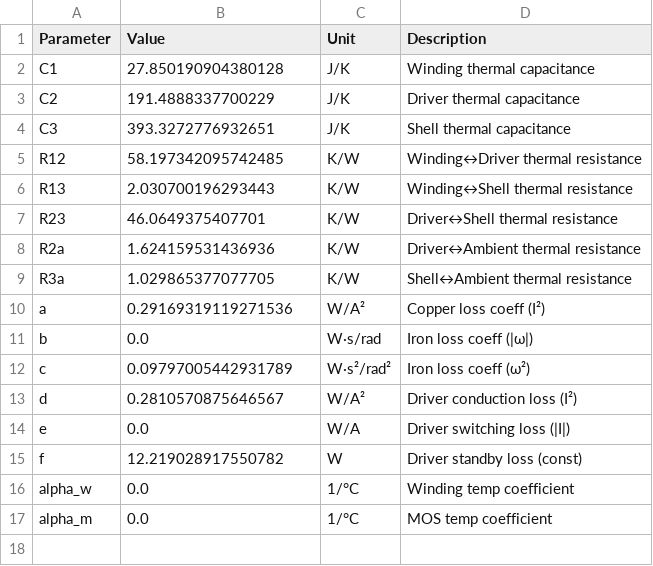
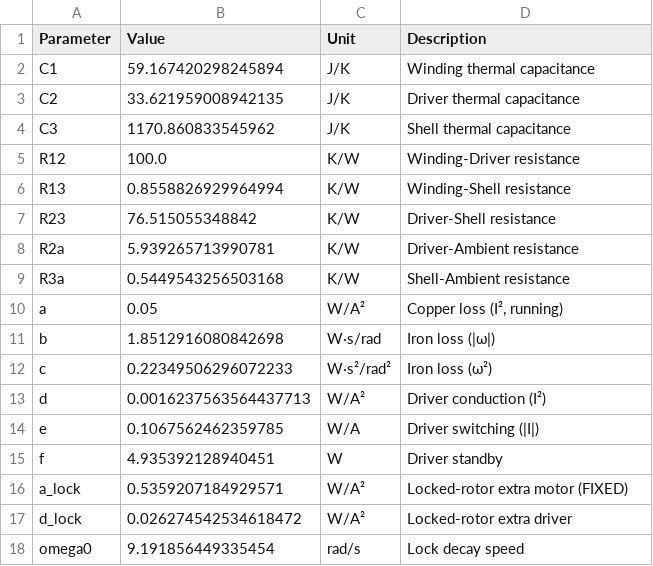
Before and after one commit to xiaohu97/Fast-SPMSM-simulation-for-humanoid-robot-joint-design, a CSV file: lptn_3node/lptn_params.csv, drawn as a sheet.

```diff
--- a/lptn_3node/lptn_params.csv
+++ b/lptn_3node/lptn_params.csv
@@ -1,17 +1,18 @@
 Parameter,Value,Unit,Description
-C1,27.850190904380128,J/K,Winding thermal capacitance
-C2,191.4888337700229,J/K,Driver thermal capacitance
-C3,393.3272776932651,J/K,Shell thermal capacitance
-R12,58.197342095742485,K/W,Winding↔Driver thermal resistance
-R13,2.030700196293443,K/W,Winding↔Shell thermal resistance
-R23,46.0649375407701,K/W,Driver↔Shell thermal resistance
-R2a,1.624159531436936,K/W,Driver↔Ambient thermal resistance
-R3a,1.029865377077705,K/W,Shell↔Ambient thermal resistance
-a,0.29169319119271536,W/A²,Copper loss coeff (I²)
-b,0.0,W·s/rad,Iron loss coeff (|ω|)
-c,0.09797005442931789,W·s²/rad²,Iron loss coeff (ω²)
-d,0.2810570875646567,W/A²,Driver conduction loss (I²)
-e,0.0,W/A,Driver switching loss (|I|)
-f,12.219028917550782,W,Driver standby loss (const)
-alpha_w,0.0,1/°C,Winding temp coefficient
-alpha_m,0.0,1/°C,MOS temp coefficient
+C1,59.167420298245894,J/K,Winding thermal capacitance
+C2,33.621959008942135,J/K,Driver thermal capacitance
+C3,1170.860833545962,J/K,Shell thermal capacitance
+R12,100.0,K/W,Winding-Driver resistance
+R13,0.8558826929964994,K/W,Winding-Shell resistance
+R23,76.515055348842,K/W,Driver-Shell resistance
+R2a,5.939265713990781,K/W,Driver-Ambient resistance
+R3a,0.5449543256503168,K/W,Shell-Ambient resistance
+a,0.05,W/A²,"Copper loss (I², running)"
+b,1.8512916080842698,W·s/rad,Iron loss (|ω|)
+c,0.22349506296072233,W·s²/rad²,Iron loss (ω²)
+d,0.0016237563564437713,W/A²,Driver conduction (I²)
+e,0.1067562462359785,W/A,Driver switching (|I|)
+f,4.935392128940451,W,Driver standby
+a_lock,0.5359207184929571,W/A²,Locked-rotor extra motor (FIXED)
+d_lock,0.026274542534618472,W/A²,Locked-rotor extra driver
+omega0,9.191856449335454,rad/s,Lock decay speed
```
Also changed, not shown: 2 other files.
